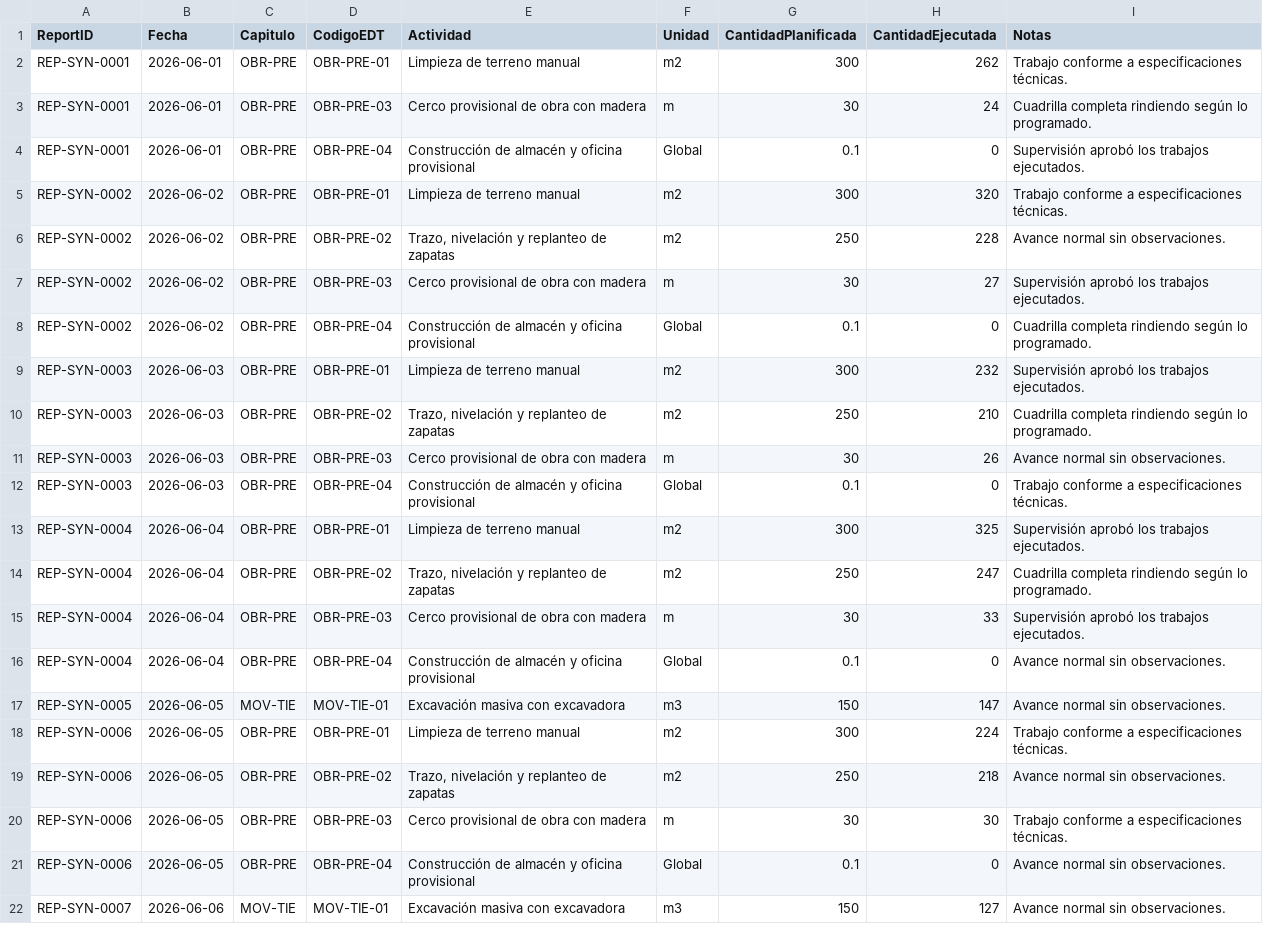
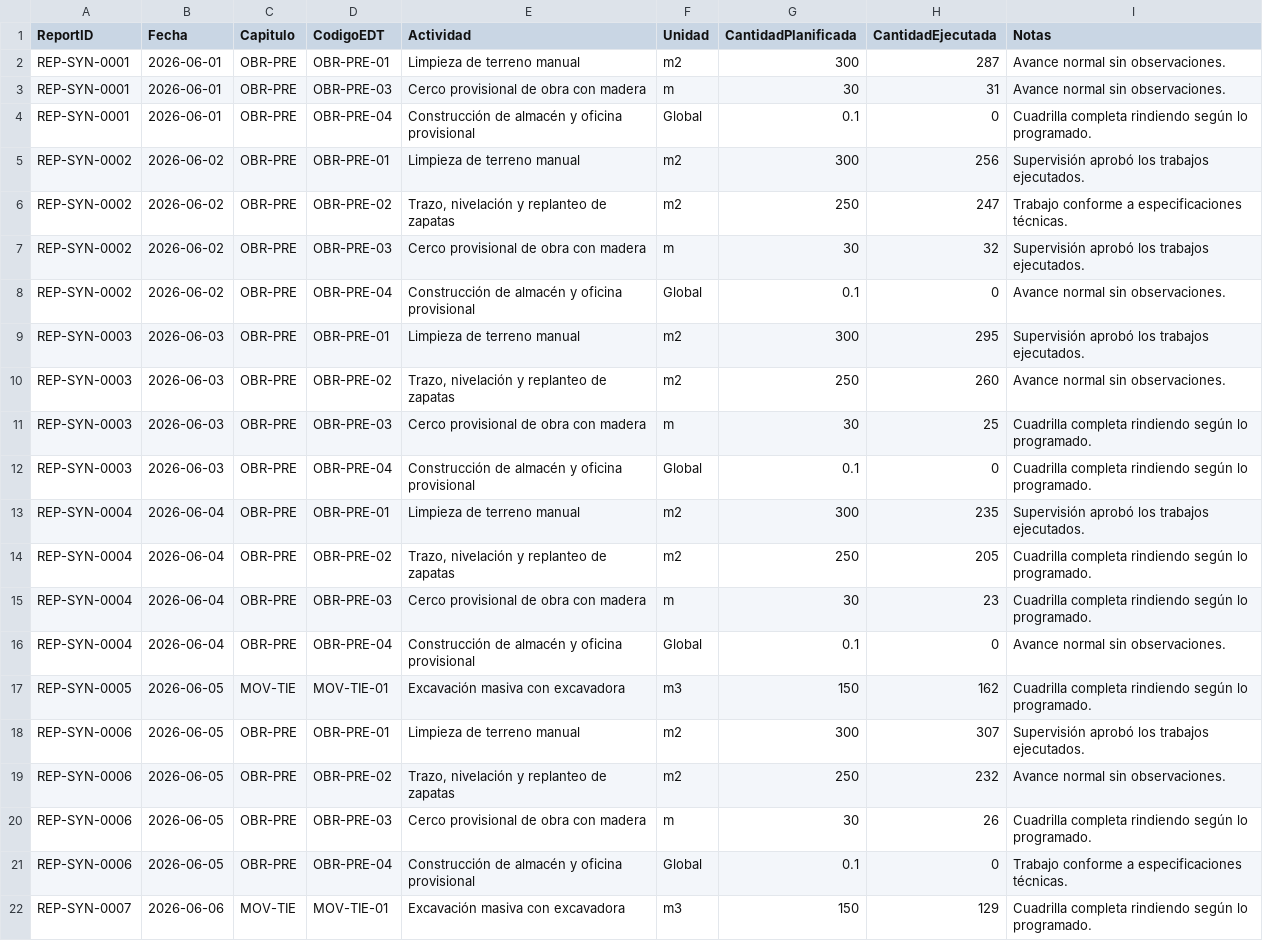
Before and after one commit to aureliosrios/reporte-diario-obra, a CSV file: scripts/synthetic-Actividades.csv, drawn as a sheet; only a part is shown; the diff covers the shown part only.

```diff
--- a/scripts/synthetic-Actividades.csv
+++ b/scripts/synthetic-Actividades.csv
@@ -1,22 +1,22 @@
 ReportID,Fecha,Capitulo,CodigoEDT,Actividad,Unidad,CantidadPlanificada,CantidadEjecutada,Notas
-REP-SYN-0001,2026-06-01,OBR-PRE,OBR-PRE-01,Limpieza de terreno manual,m2,300,262,Trabajo conforme a especificaciones técnicas.
-REP-SYN-0001,2026-06-01,OBR-PRE,OBR-PRE-03,Cerco provisional de obra con madera,m,30,24,Cuadrilla completa rindiendo según lo programado.
-REP-SYN-0001,2026-06-01,OBR-PRE,OBR-PRE-04,Construcción de almacén y oficina provisional,Global,0.1,0,Supervisión aprobó los trabajos ejecutados.
-REP-SYN-0002,2026-06-02,OBR-PRE,OBR-PRE-01,Limpieza de terreno manual,m2,300,320,Trabajo conforme a especificaciones técnicas.
-REP-SYN-0002,2026-06-02,OBR-PRE,OBR-PRE-02,"Trazo, nivelación y replanteo de zapatas",m2,250,228,Avance normal sin observaciones.
-REP-SYN-0002,2026-06-02,OBR-PRE,OBR-PRE-03,Cerco provisional de obra con madera,m,30,27,Supervisión aprobó los trabajos ejecutados.
-REP-SYN-0002,2026-06-02,OBR-PRE,OBR-PRE-04,Construcción de almacén y oficina provisional,Global,0.1,0,Cuadrilla completa rindiendo según lo programado.
-REP-SYN-0003,2026-06-03,OBR-PRE,OBR-PRE-01,Limpieza de terreno manual,m2,300,232,Supervisión aprobó los trabajos ejecutados.
-REP-SYN-0003,2026-06-03,OBR-PRE,OBR-PRE-02,"Trazo, nivelación y replanteo de zapatas",m2,250,210,Cuadrilla completa rindiendo según lo programado.
-REP-SYN-0003,2026-06-03,OBR-PRE,OBR-PRE-03,Cerco provisional de obra con madera,m,30,26,Avance normal sin observaciones.
-REP-SYN-0003,2026-06-03,OBR-PRE,OBR-PRE-04,Construcción de almacén y oficina provisional,Global,0.1,0,Trabajo conforme a especificaciones técnicas.
-REP-SYN-0004,2026-06-04,OBR-PRE,OBR-PRE-01,Limpieza de terreno manual,m2,300,325,Supervisión aprobó los trabajos ejecutados.
-REP-SYN-0004,2026-06-04,OBR-PRE,OBR-PRE-02,"Trazo, nivelación y replanteo de zapatas",m2,250,247,Cuadrilla completa rindiendo según lo programado.
-REP-SYN-0004,2026-06-04,OBR-PRE,OBR-PRE-03,Cerco provisional de obra con madera,m,30,33,Supervisión aprobó los trabajos ejecutados.
+REP-SYN-0001,2026-06-01,OBR-PRE,OBR-PRE-01,Limpieza de terreno manual,m2,300,287,Avance normal sin observaciones.
+REP-SYN-0001,2026-06-01,OBR-PRE,OBR-PRE-03,Cerco provisional de obra con madera,m,30,31,Avance normal sin observaciones.
+REP-SYN-0001,2026-06-01,OBR-PRE,OBR-PRE-04,Construcción de almacén y oficina provisional,Global,0.1,0,Cuadrilla completa rindiendo según lo programado.
+REP-SYN-0002,2026-06-02,OBR-PRE,OBR-PRE-01,Limpieza de terreno manual,m2,300,256,Supervisión aprobó los trabajos ejecutados.
+REP-SYN-0002,2026-06-02,OBR-PRE,OBR-PRE-02,"Trazo, nivelación y replanteo de zapatas",m2,250,247,Trabajo conforme a especificaciones técnicas.
+REP-SYN-0002,2026-06-02,OBR-PRE,OBR-PRE-03,Cerco provisional de obra con madera,m,30,32,Supervisión aprobó los trabajos ejecutados.
+REP-SYN-0002,2026-06-02,OBR-PRE,OBR-PRE-04,Construcción de almacén y oficina provisional,Global,0.1,0,Avance normal sin observaciones.
+REP-SYN-0003,2026-06-03,OBR-PRE,OBR-PRE-01,Limpieza de terreno manual,m2,300,295,Supervisión aprobó los trabajos ejecutados.
+REP-SYN-0003,2026-06-03,OBR-PRE,OBR-PRE-02,"Trazo, nivelación y replanteo de zapatas",m2,250,260,Avance normal sin observaciones.
+REP-SYN-0003,2026-06-03,OBR-PRE,OBR-PRE-03,Cerco provisional de obra con madera,m,30,25,Cuadrilla completa rindiendo según lo programado.
+REP-SYN-0003,2026-06-03,OBR-PRE,OBR-PRE-04,Construcción de almacén y oficina provisional,Global,0.1,0,Cuadrilla completa rindiendo según lo programado.
+REP-SYN-0004,2026-06-04,OBR-PRE,OBR-PRE-01,Limpieza de terreno manual,m2,300,235,Supervisión aprobó los trabajos ejecutados.
+REP-SYN-0004,2026-06-04,OBR-PRE,OBR-PRE-02,"Trazo, nivelación y replanteo de zapatas",m2,250,205,Cuadrilla completa rindiendo según lo programado.
+REP-SYN-0004,2026-06-04,OBR-PRE,OBR-PRE-03,Cerco provisional de obra con madera,m,30,23,Cuadrilla completa rindiendo según lo programado.
 REP-SYN-0004,2026-06-04,OBR-PRE,OBR-PRE-04,Construcción de almacén y oficina provisional,Global,0.1,0,Avance normal sin observaciones.
-REP-SYN-0005,2026-06-05,MOV-TIE,MOV-TIE-01,Excavación masiva con excavadora,m3,150,147,Avance normal sin observaciones.
-REP-SYN-0006,2026-06-05,OBR-PRE,OBR-PRE-01,Limpieza de terreno manual,m2,300,224,Trabajo conforme a especificaciones técnicas.
-REP-SYN-0006,2026-06-05,OBR-PRE,OBR-PRE-02,"Trazo, nivelación y replanteo de zapatas",m2,250,218,Avance normal sin observaciones.
-REP-SYN-0006,2026-06-05,OBR-PRE,OBR-PRE-03,Cerco provisional de obra con madera,m,30,30,Trabajo conforme a especificaciones técnicas.
-REP-SYN-0006,2026-06-05,OBR-PRE,OBR-PRE-04,Construcción de almacén y oficina provisional,Global,0.1,0,Avance normal sin observaciones.
-REP-SYN-0007,2026-06-06,MOV-TIE,MOV-TIE-01,Excavación masiva con excavadora,m3,150,127,Avance normal sin observaciones.
+REP-SYN-0005,2026-06-05,MOV-TIE,MOV-TIE-01,Excavación masiva con excavadora,m3,150,162,Cuadrilla completa rindiendo según lo programado.
+REP-SYN-0006,2026-06-05,OBR-PRE,OBR-PRE-01,Limpieza de terreno manual,m2,300,307,Supervisión aprobó los trabajos ejecutados.
+REP-SYN-0006,2026-06-05,OBR-PRE,OBR-PRE-02,"Trazo, nivelación y replanteo de zapatas",m2,250,232,Avance normal sin observaciones.
+REP-SYN-0006,2026-06-05,OBR-PRE,OBR-PRE-03,Cerco provisional de obra con madera,m,30,26,Cuadrilla completa rindiendo según lo programado.
+REP-SYN-0006,2026-06-05,OBR-PRE,OBR-PRE-04,Construcción de almacén y oficina provisional,Global,0.1,0,Trabajo conforme a especificaciones técnicas.
+REP-SYN-0007,2026-06-06,MOV-TIE,MOV-TIE-01,Excavación masiva con excavadora,m3,150,129,Cuadrilla completa rindiendo según lo programado.
```
Also changed, not shown: 153 edited cells elsewhere in this file, scripts/synthetic-Produccion.csv, scripts/synthetic-Recursos.csv, 4 other files.
